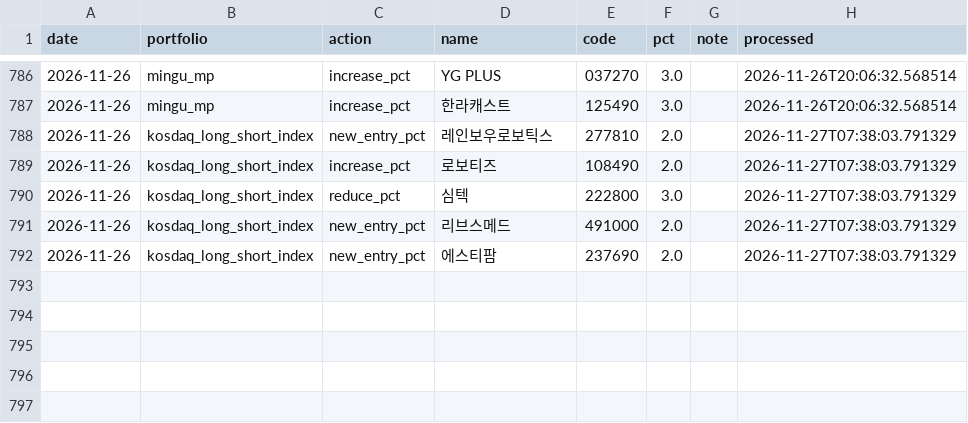
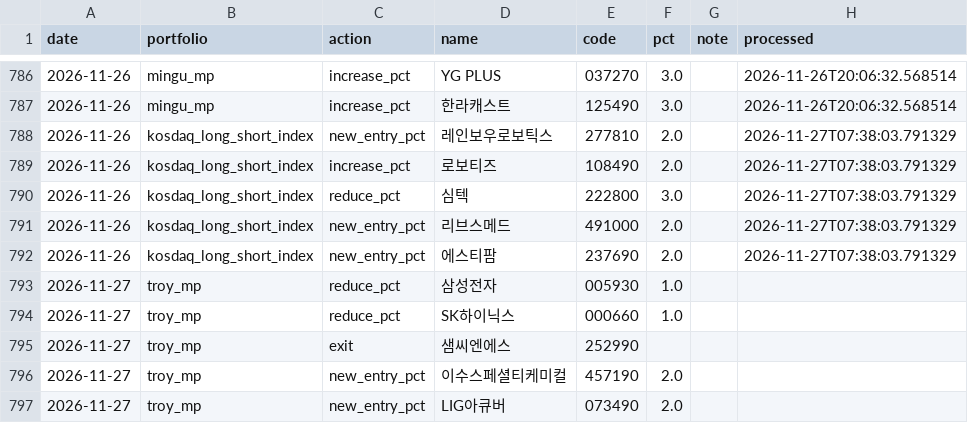
Before and after one commit to joonhakkim/liquidity-dashboard, a CSV file: data/manual/mp_orders.csv, drawn as a sheet; only a part is shown, gaps mark what is left out.

```diff
--- a/data/manual/mp_orders.csv
+++ b/data/manual/mp_orders.csv
@@ -792 +792,6 @@
 2026-11-26,kosdaq_long_short_index,new_entry_pct,에스티팜,237690,2.0,,2026-11-27T07:38:03.791329
+2026-11-27,troy_mp,reduce_pct,삼성전자,005930,1.0,,
+2026-11-27,troy_mp,reduce_pct,SK하이닉스,000660,1.0,,
+2026-11-27,troy_mp,exit,샘씨엔에스,252990,,,
+2026-11-27,troy_mp,new_entry_pct,이수스페셜티케미컬,457190,2.0,,
+2026-11-27,troy_mp,new_entry_pct,LIG아큐버,073490,2.0,,
```
